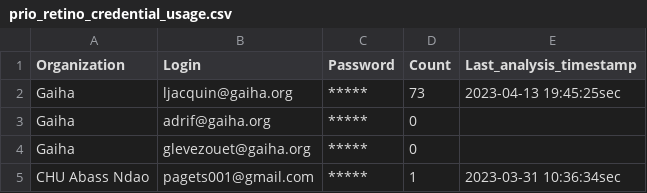
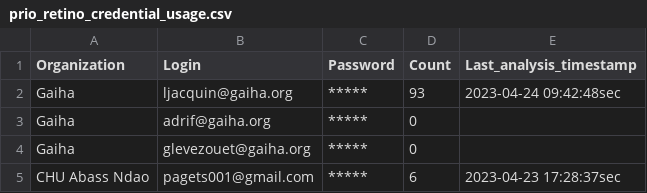
Before and after one commit to ljacquin/prio_retino_apps, a CSV file: prio_retino_credential_usage/prio_retino_credential_usage.csv, drawn as a sheet.

```diff
--- a/prio_retino_credential_usage/prio_retino_credential_usage.csv
+++ b/prio_retino_credential_usage/prio_retino_credential_usage.csv
@@ -1,5 +1,5 @@
 Organization,Login,Password,Count,Last_analysis_timestamp
-Gaiha,ljacquin@gaiha.org,*****,73,2023-04-13 19:45:25sec
+Gaiha,ljacquin@gaiha.org,*****,93,2023-04-24 09:42:48sec
 Gaiha,adrif@gaiha.org,*****,0,""
 Gaiha,glevezouet@gaiha.org,*****,0,""
-CHU Abass Ndao,pagets001@gmail.com,*****,1,2023-03-31 10:36:34sec
+CHU Abass Ndao,pagets001@gmail.com,*****,6,2023-04-23 17:28:37sec
```
Also changed, not shown: prio_retino_credential_usage/prio_retino_credential_usage_save.csv, 20 other files.
